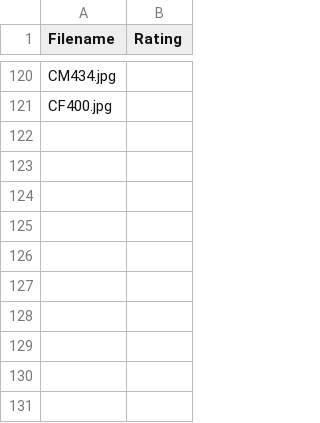
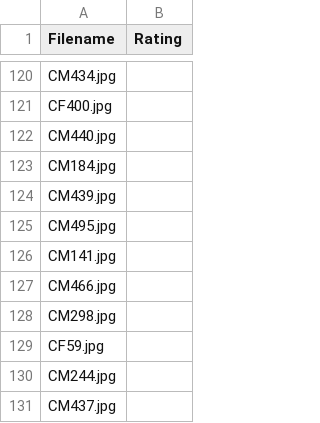
Before and after one commit to ml3275-collab/ResearchMethod4AI, a CSV file: assignments/data/train.csv, drawn as a sheet; only a part is shown, gaps mark what is left out.

```diff
--- a/assignments/data/train.csv
+++ b/assignments/data/train.csv
@@ -121 +121,11 @@ CM434.jpg,
 CF400.jpg,
+CM440.jpg,
+CM184.jpg,
+CM439.jpg,
+CM495.jpg,
+CM141.jpg,
+CM466.jpg,
+CM298.jpg,
+CF59.jpg,
+CM244.jpg,
+CM437.jpg,
```
Also changed, not shown: assignments/data/pool.csv.
